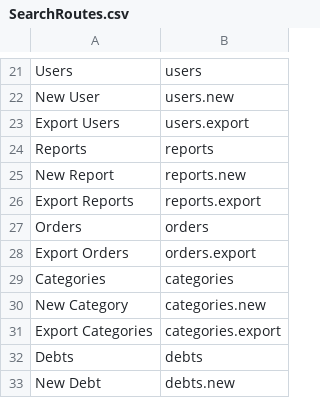
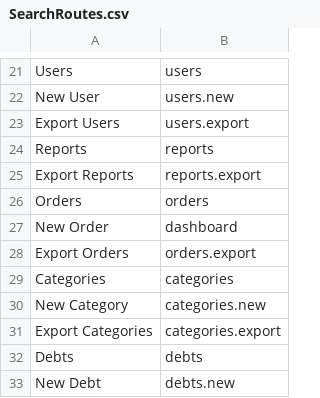
Before and after one commit to Yellow953/Ruban-By-Salwa, a CSV file: database/data/SearchRoutes.csv, drawn as a sheet; only a part is shown, gaps mark what is left out.

Commit message:
new report structure + cleanup

```diff
--- a/database/data/SearchRoutes.csv
+++ b/database/data/SearchRoutes.csv
@@ -24,5 +24,5 @@ Export Users,users.export,
 Reports,reports,
-New Report,reports.new,
 Export Reports,reports.export,
 Orders,orders,
+New Order,dashboard,
 Export Orders,orders.export,
```
Also changed, not shown: 26 other files.
